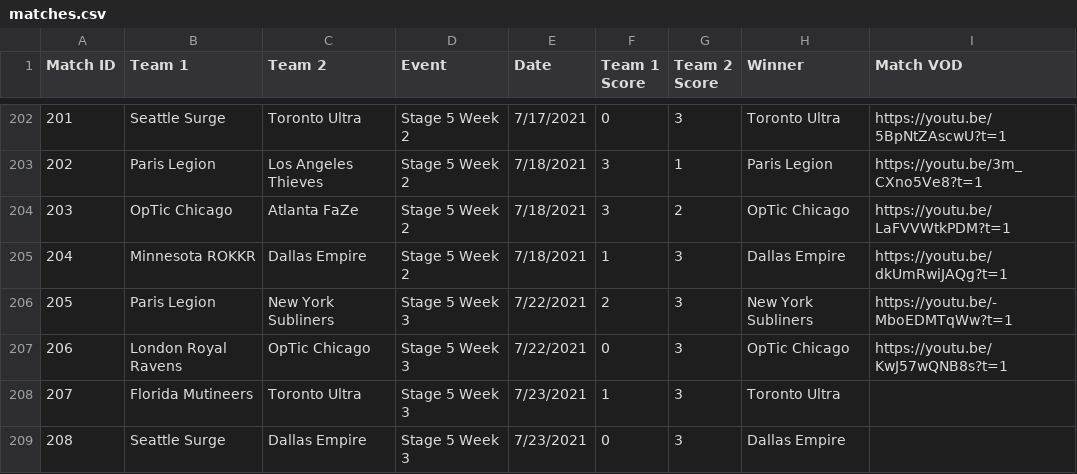
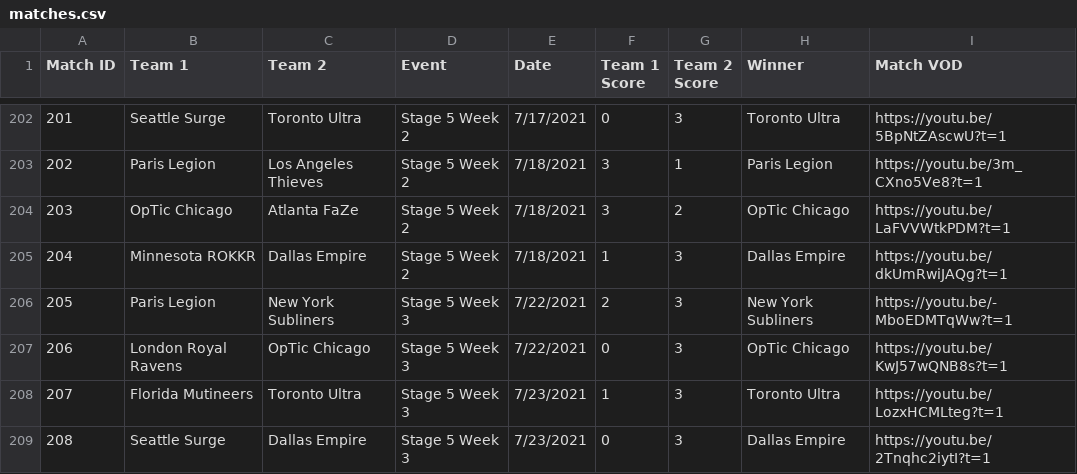
Before and after one commit to cford23/cod-stats-tool, a CSV file: data/matches.csv, drawn as a sheet; only a part is shown, gaps mark what is left out.

```diff
--- a/data/matches.csv
+++ b/data/matches.csv
@@ -207,3 +207,3 @@ Match ID,Team 1,Team 2,Event,Date,Team 1 Score,Team 2 Score,Winner,Match VOD
 206,London Royal Ravens,OpTic Chicago,Stage 5 Week 3,7/22/2021,0,3,OpTic Chicago,https://youtu.be/KwJ57wQNB8s?t=1
-207,Florida Mutineers,Toronto Ultra,Stage 5 Week 3,7/23/2021,1,3,Toronto Ultra
-208,Seattle Surge,Dallas Empire,Stage 5 Week 3,7/23/2021,0,3,Dallas Empire
+207,Florida Mutineers,Toronto Ultra,Stage 5 Week 3,7/23/2021,1,3,Toronto Ultra,https://youtu.be/LozxHCMLteg?t=1
+208,Seattle Surge,Dallas Empire,Stage 5 Week 3,7/23/2021,0,3,Dallas Empire,https://youtu.be/2Tnqhc2iytI?t=1
```
Also changed, not shown: data/maps.csv.
